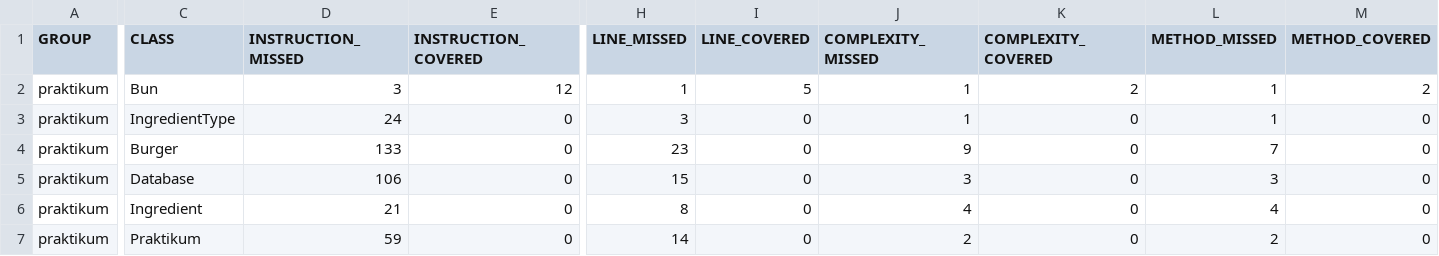
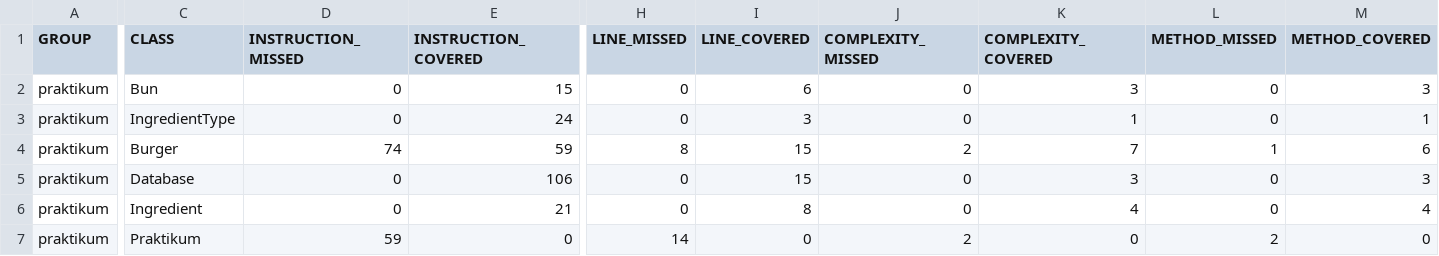
Before and after one commit to yandex-praktikum/QA-java-diplom-1, a CSV file: target/site/jacoco/jacoco.csv, drawn as a sheet; only a part is shown, gaps mark what is left out; the diff covers the shown part only; the diff names each change by its address in the sheet, - before the commit and + after, or states it on an @@ line.

```diff
--- a/target/site/jacoco/jacoco.csv
+++ b/target/site/jacoco/jacoco.csv
-D2 (INSTRUCTION_MISSED): 3
+D2 (INSTRUCTION_MISSED): 0
-E2 (INSTRUCTION_COVERED): 12
+E2 (INSTRUCTION_COVERED): 15
-H2 (LINE_MISSED): 1
+H2 (LINE_MISSED): 0
-I2 (LINE_COVERED): 5
+I2 (LINE_COVERED): 6
-J2:J3 (COMPLEXITY_MISSED): 1
+J2:J3 (COMPLEXITY_MISSED): 0
-K2 (COMPLEXITY_COVERED): 2
+K2 (COMPLEXITY_COVERED): 3
-L2:L3 (METHOD_MISSED): 1
+L2:L3 (METHOD_MISSED): 0
-M2 (METHOD_COVERED): 2
+M2 (METHOD_COVERED): 3
-D3 (INSTRUCTION_MISSED): 24
+D3 (INSTRUCTION_MISSED): 0
-E3 (INSTRUCTION_COVERED): 0
+E3 (INSTRUCTION_COVERED): 24
-H3 (LINE_MISSED): 3
+H3 (LINE_MISSED): 0
-I3 (LINE_COVERED): 0
+I3 (LINE_COVERED): 3
-K3 (COMPLEXITY_COVERED): 0
+K3 (COMPLEXITY_COVERED): 1
-M3 (METHOD_COVERED): 0
+M3 (METHOD_COVERED): 1
-D4 (INSTRUCTION_MISSED): 133
+D4 (INSTRUCTION_MISSED): 74
-E4 (INSTRUCTION_COVERED): 0
+E4 (INSTRUCTION_COVERED): 59
-H4 (LINE_MISSED): 23
+H4 (LINE_MISSED): 8
-I4:I5 (LINE_COVERED): 0
+I4:I5 (LINE_COVERED): 15
-J4 (COMPLEXITY_MISSED): 9
+J4 (COMPLEXITY_MISSED): 2
-K4 (COMPLEXITY_COVERED): 0
+K4 (COMPLEXITY_COVERED): 7
-L4 (METHOD_MISSED): 7
+L4 (METHOD_MISSED): 1
-M4 (METHOD_COVERED): 0
+M4 (METHOD_COVERED): 6
-D5 (INSTRUCTION_MISSED): 106
+D5 (INSTRUCTION_MISSED): 0
-E5 (INSTRUCTION_COVERED): 0
+E5 (INSTRUCTION_COVERED): 106
-H5 (LINE_MISSED): 15
+H5 (LINE_MISSED): 0
-J5 (COMPLEXITY_MISSED): 3
+J5 (COMPLEXITY_MISSED): 0
-K5 (COMPLEXITY_COVERED): 0
+K5 (COMPLEXITY_COVERED): 3
-L5 (METHOD_MISSED): 3
+L5 (METHOD_MISSED): 0
-M5 (METHOD_COVERED): 0
+M5 (METHOD_COVERED): 3
-D6 (INSTRUCTION_MISSED): 21
+D6 (INSTRUCTION_MISSED): 0
-E6 (INSTRUCTION_COVERED): 0
+E6 (INSTRUCTION_COVERED): 21
-H6 (LINE_MISSED): 8
+H6 (LINE_MISSED): 0
-I6 (LINE_COVERED): 0
+I6 (LINE_COVERED): 8
-J6 (COMPLEXITY_MISSED): 4
+J6 (COMPLEXITY_MISSED): 0
-K6 (COMPLEXITY_COVERED): 0
+K6 (COMPLEXITY_COVERED): 4
-L6 (METHOD_MISSED): 4
+L6 (METHOD_MISSED): 0
-M6 (METHOD_COVERED): 0
+M6 (METHOD_COVERED): 4
```
Also changed, not shown: 2 edited cells elsewhere in this file, 20 other files.
